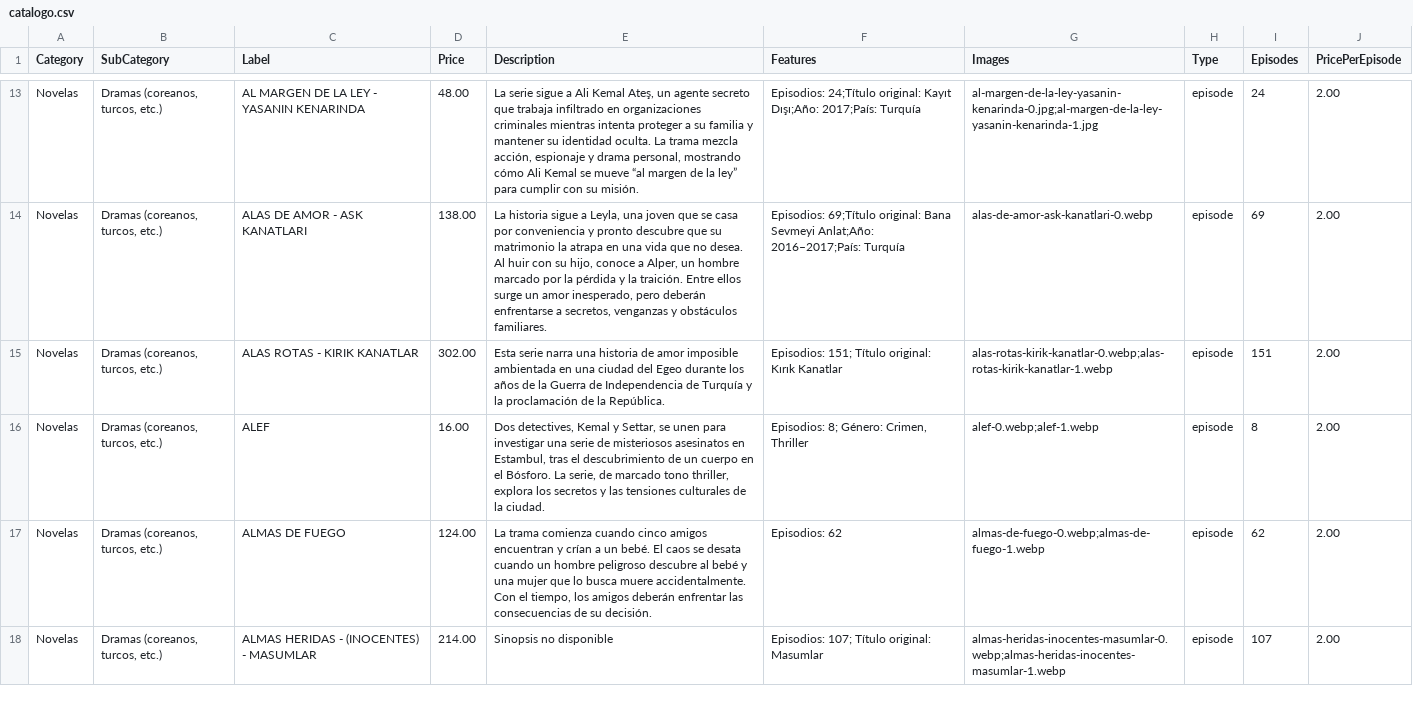
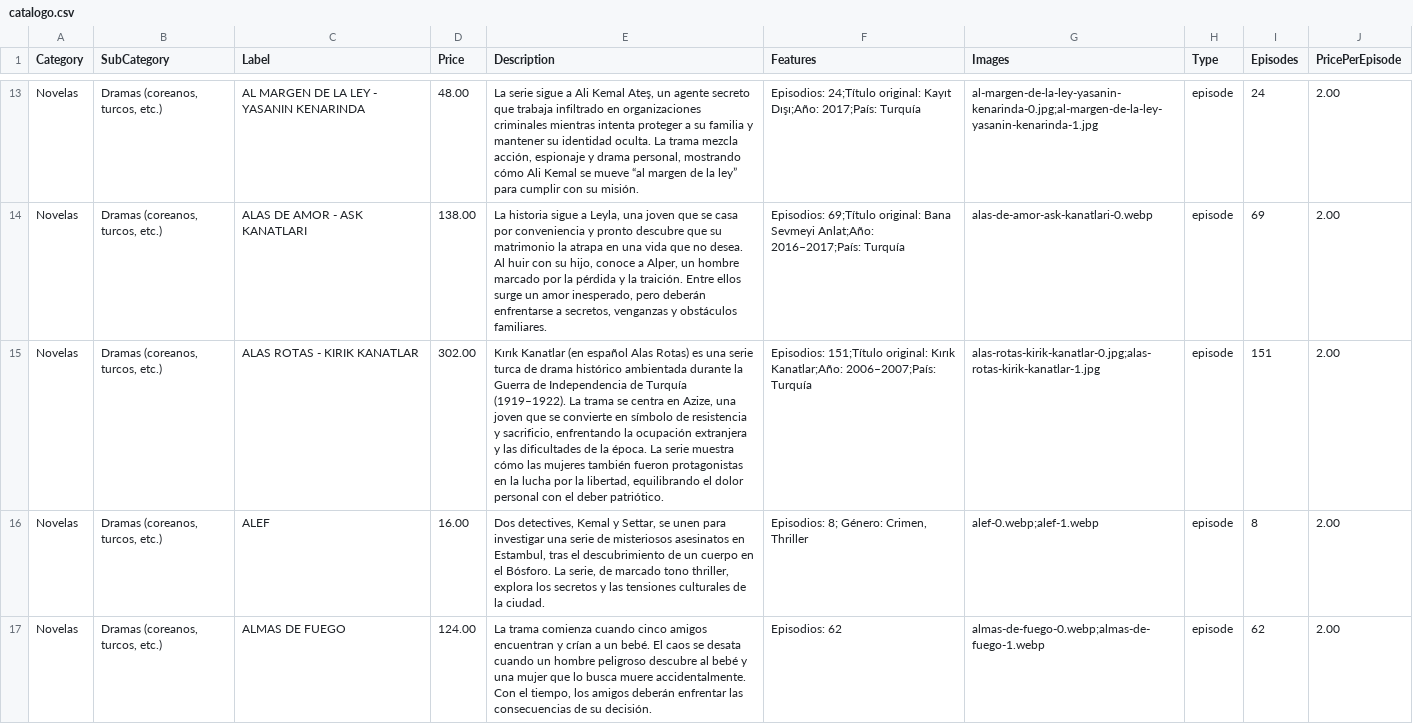
Before and after one commit to suarezangulo/MERCADO, a CSV file: data/catalogo.csv, drawn as a sheet; only a part is shown, gaps mark what is left out; the shorter side is filled out with more unchanged rows; the diff names each change by its address in the sheet, - before the commit and + after, or states it on an @@ line.

Commit message:
Actualizar catálogo desde panel de administración

```diff
--- a/data/catalogo.csv
+++ b/data/catalogo.csv
-E15 (Description): Esta serie narra una historia de amor imposible ambientada en una ciudad del Egeo durante los años de la Guerra de Independencia de Turquía y la proclamación de la República.
+E15 (Description): Kırık Kanatlar (en español Alas Rotas) es una serie turca de drama histórico ambientada durante la Guerra de Independencia de Turquía (1919–1922). La trama se centra en Azize, una joven que se convierte en símbolo de resistencia y sacrificio, enfrentando la ocupación extranjera y las dificultades de la época. La serie muestra cómo las mujeres también fueron protagonistas en la lucha por la libertad, equilibrando el dolor personal con el deber patriótico.
-F15 (Features): Episodios: 151; Título original: Kırık Kanatlar
+F15 (Features): Episodios: 151;Título original: Kırık Kanatlar;Año: 2006–2007;País: Turquía
-G15 (Images): alas-rotas-kirik-kanatlar-0.webp;alas-rotas-kirik-kanatlar-1.webp
+G15 (Images): alas-rotas-kirik-kanatlar-0.jpg;alas-rotas-kirik-kanatlar-1.jpg
```
